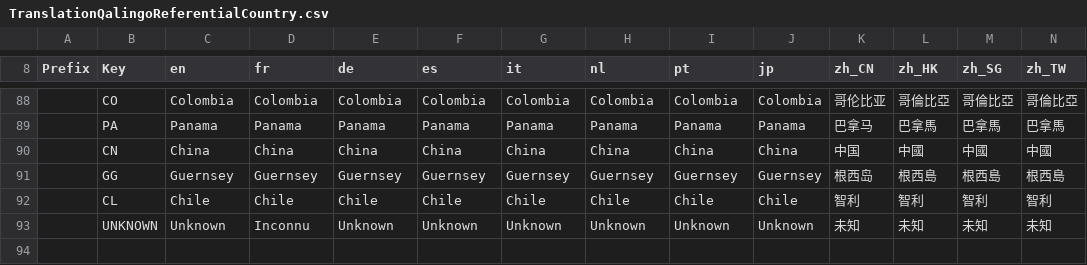
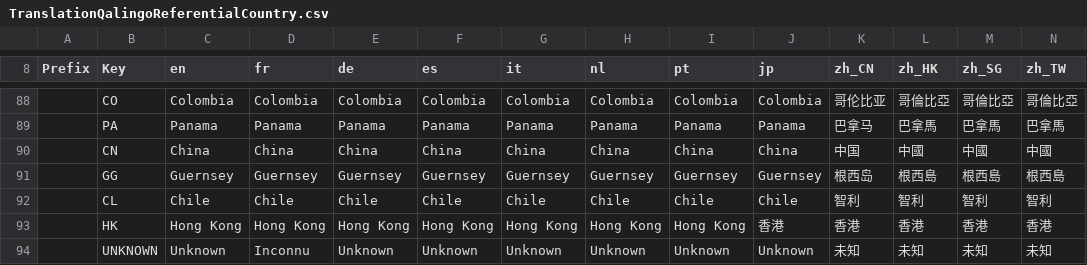
Before and after one commit to qalingo/qalingo-i18n, a CSV file: qalingo-i18n/src/main/resources/input/TranslationQalingoReferentialCountry.csv, drawn as a sheet; only a part is shown, gaps mark what is left out; rows hold the shown columns only; the diff names each change by its address in the sheet, - before the commit and + after, or states it on an @@ line.

Commit message:
fix HK/Hong Kong

```diff
--- a/qalingo-i18n/src/main/resources/input/TranslationQalingoReferentialCountry.csv
+++ b/qalingo-i18n/src/main/resources/input/TranslationQalingoReferentialCountry.csv
+row 93:  | HK | Hong Kong | Hong Kong | Hong Kong | Hong Kong | Hong Kong | Hong Kong | Hong Kong | 香港 | 香港 | 香港 | 香港 | 香港
```
